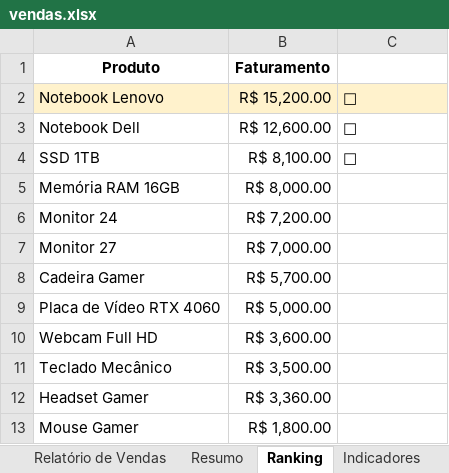
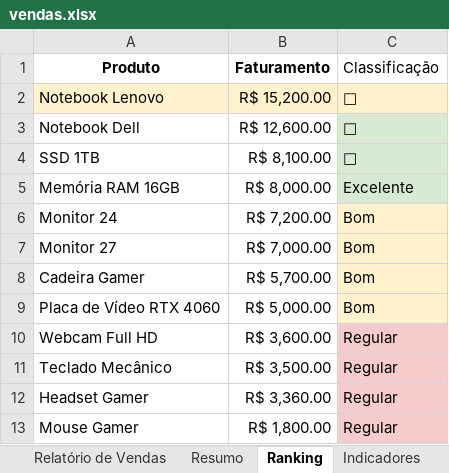
Before and after one commit to Joaov977/excel-automation, an Excel workbook: vendas.xlsx, sheet Ranking, drawn as a sheet; values as stored, in another font and other column widths than the file's, no borders; the diff names each change by its address in the sheet, - before the commit and + after, or states it on an @@ line.

Commit message:
Adicionando classificacao de desempenho dos produtos

```diff
--- a/vendas.xlsx (sheet Ranking)
+++ b/vendas.xlsx (sheet Ranking)
-C1: (empty)
+C1: Classificação
-C3:C5 fill: none
+C3:C5 fill: #D9EAD3
-C5 (Classificação): (empty)
+C5 (Classificação): Excelente
-C6:C9 (Classificação): (empty)
+C6:C9 (Classificação): Bom
-C6:C9 fill: none
+C6:C9 fill: #FFF2CC
-C10:C13 (Classificação): (empty)
+C10:C13 (Classificação): Regular
-C10:C13 fill: none
+C10:C13 fill: #F4CCCC
```
Also changed, not shown: sheet Resumo, sheet Relatório de Vendas, 1 other file.
